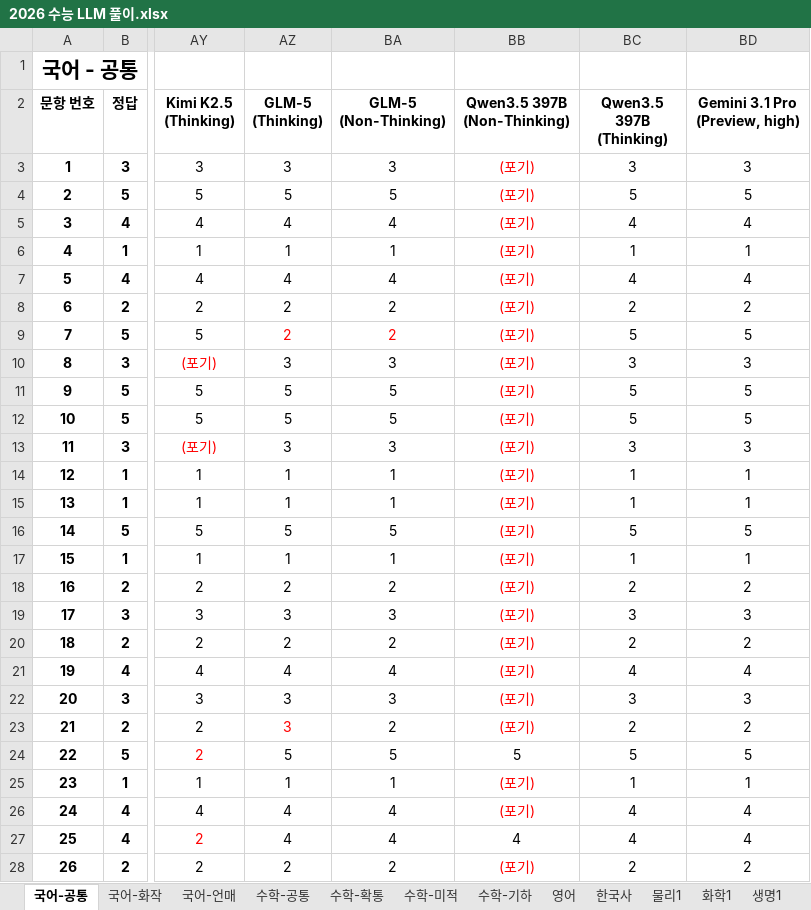
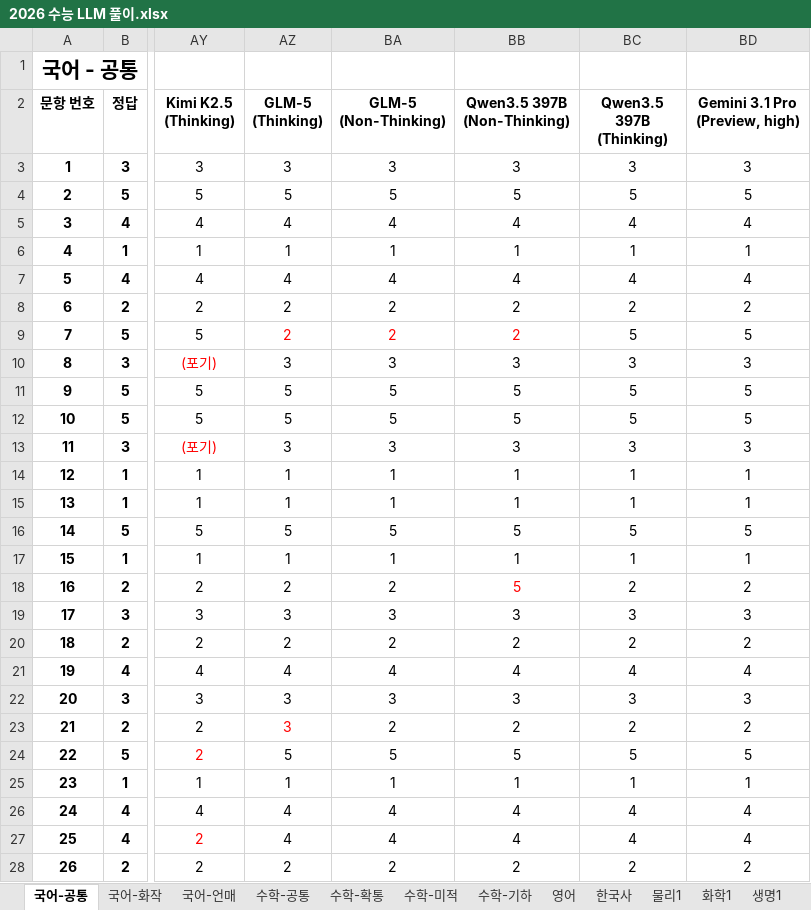
Before and after one commit to hehee9/2026-CSAT, an Excel workbook: 2026 수능 LLM 풀이.xlsx, sheet 국어-공통, drawn as a sheet; only a part is shown, gaps mark what is left out; values as stored, in another font and other column widths than the file's, no borders; the diff covers the shown part only; the diff names each change by its address in the sheet, - before the commit and + after, or states it on an @@ line.

Commit message:
Qwen3.5 397B 비추론 오류 수정

```diff
--- a/2026 수능 LLM 풀이.xlsx (sheet 국어-공통)
+++ b/2026 수능 LLM 풀이.xlsx (sheet 국어-공통)
-BB3 (Qwen3.5 397B (Non-Thinking)): (포기)
+BB3 (Qwen3.5 397B (Non-Thinking)): 3
-BB3:BB8 text colour: #FF0000
+BB3:BB8 text colour: black
-BB4 (Qwen3.5 397B (Non-Thinking)): (포기)
+BB4 (Qwen3.5 397B (Non-Thinking)): 5
-BB5 (Qwen3.5 397B (Non-Thinking)): (포기)
+BB5 (Qwen3.5 397B (Non-Thinking)): 4
-BB6 (Qwen3.5 397B (Non-Thinking)): (포기)
+BB6 (Qwen3.5 397B (Non-Thinking)): 1
-BB7 (Qwen3.5 397B (Non-Thinking)): (포기)
+BB7 (Qwen3.5 397B (Non-Thinking)): 4
-BB8:BB9 (Qwen3.5 397B (Non-Thinking)): (포기)
+BB8:BB9 (Qwen3.5 397B (Non-Thinking)): 2
-BB10 (Qwen3.5 397B (Non-Thinking)): (포기)
+BB10 (Qwen3.5 397B (Non-Thinking)): 3
-BB10:BB17 text colour: #FF0000
+BB10:BB17 text colour: black
-BB11:BB12 (Qwen3.5 397B (Non-Thinking)): (포기)
+BB11:BB12 (Qwen3.5 397B (Non-Thinking)): 5
-BB13 (Qwen3.5 397B (Non-Thinking)): (포기)
+BB13 (Qwen3.5 397B (Non-Thinking)): 3
-BB14:BB15 (Qwen3.5 397B (Non-Thinking)): (포기)
+BB14:BB15 (Qwen3.5 397B (Non-Thinking)): 1
-BB16 (Qwen3.5 397B (Non-Thinking)): (포기)
+BB16 (Qwen3.5 397B (Non-Thinking)): 5
-BB17 (Qwen3.5 397B (Non-Thinking)): (포기)
+BB17 (Qwen3.5 397B (Non-Thinking)): 1
-BB18 (Qwen3.5 397B (Non-Thinking)): (포기)
+BB18 (Qwen3.5 397B (Non-Thinking)): 5
-BB19 (Qwen3.5 397B (Non-Thinking)): (포기)
+BB19 (Qwen3.5 397B (Non-Thinking)): 3
-BB19:BB23 text colour: #FF0000
+BB19:BB23 text colour: black
-BB20 (Qwen3.5 397B (Non-Thinking)): (포기)
+BB20 (Qwen3.5 397B (Non-Thinking)): 2
-BB21 (Qwen3.5 397B (Non-Thinking)): (포기)
+BB21 (Qwen3.5 397B (Non-Thinking)): 4
-BB22 (Qwen3.5 397B (Non-Thinking)): (포기)
+BB22 (Qwen3.5 397B (Non-Thinking)): 3
-BB23 (Qwen3.5 397B (Non-Thinking)): (포기)
+BB23 (Qwen3.5 397B (Non-Thinking)): 2
-BB25 (Qwen3.5 397B (Non-Thinking)): (포기)
+BB25 (Qwen3.5 397B (Non-Thinking)): 1
-BB25:BB26 text colour: #FF0000
+BB25:BB26 text colour: black
-BB26 (Qwen3.5 397B (Non-Thinking)): (포기)
+BB26 (Qwen3.5 397B (Non-Thinking)): 4
-BB28 (Qwen3.5 397B (Non-Thinking)): (포기)
+BB28 (Qwen3.5 397B (Non-Thinking)): 2
-BB28 text colour: #FF0000
+BB28 text colour: black
```
Also changed, not shown: 5 edited cells and cell formats elsewhere in this sheet, sheet 수학-확통, sheet 수학-미적, sheet 사회문화, sheet 생명1, sheet 물리1, sheet 화학1, 4 more sheets, 2 other files.
